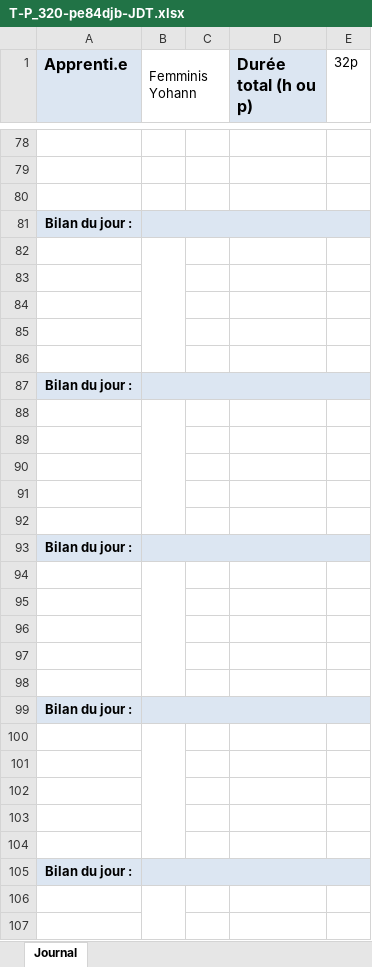
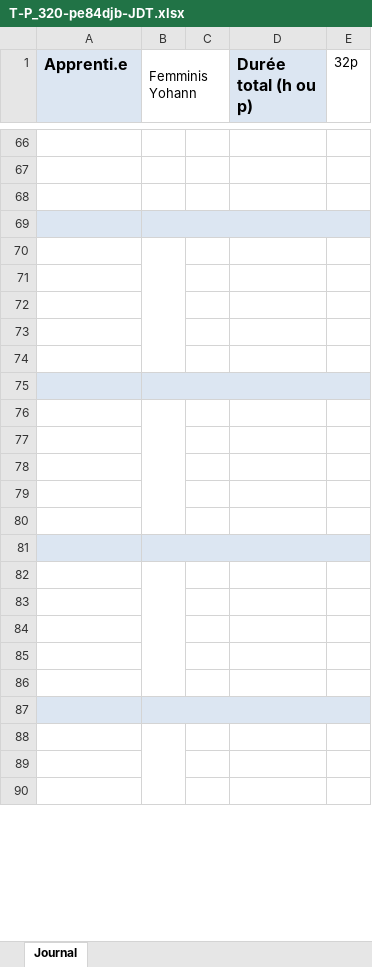
Before and after one commit to yohannf-222/Projet-320-ShootMeUp-YFS, an Excel workbook: doc/T-P_320-pe84djb-JDT.xlsx, sheet Journal, drawn as a sheet; only a part is shown, gaps mark what is left out; values as stored, in another font and other column widths than the file's, no borders; removed rows and columns are numbered as before the commit, all else as after; the diff covers the shown part only; the diff names each change by its address in the sheet, - before the commit and + after, or states it on an @@ line.

Commit message:
chore(jdt) : maj du 09.10.26

```diff
--- a/doc/T-P_320-pe84djb-JDT.xlsx (sheet Journal)
+++ b/doc/T-P_320-pe84djb-JDT.xlsx (sheet Journal)
-row 81: Bilan du jour :
-A69:E69 fill: none
+A69:E69 fill: #DCE6F2
-B82:B86 merged
+B69:E69 merged
+B70:B74 merged
-row 87: Bilan du jour :
-B88:B92 merged
-A75:E75 fill: none
+A75:E75 fill: #DCE6F2
+B75:E75 merged
+B76:B80 merged
-row 93: Bilan du jour :
-B94:B98 merged
-A81:E81 fill: none
+A81:E81 fill: #DCE6F2
+B81:E81 merged
+B82:B86 merged
-row 99: Bilan du jour :
-B100:B104 merged
-A87:E87 fill: none
+A87:E87 fill: #DCE6F2
+B87:E87 merged
+B88:B92 merged
-row 105: Bilan du jour :
-B106:B110 merged
```
Also changed, not shown: 24 added rows, 19 removed rows, 17 edited cells, cell formats and merged cells elsewhere in this sheet.
